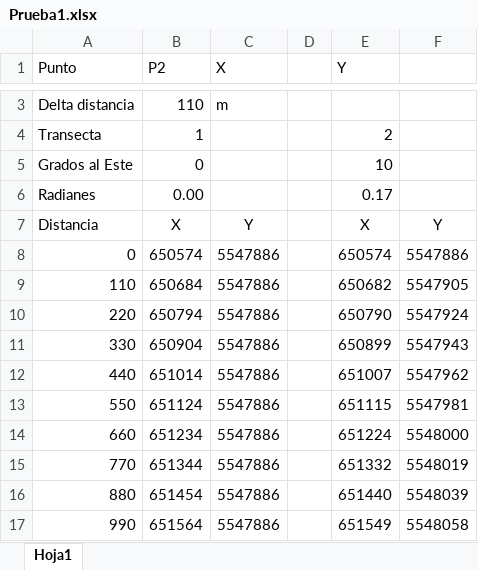
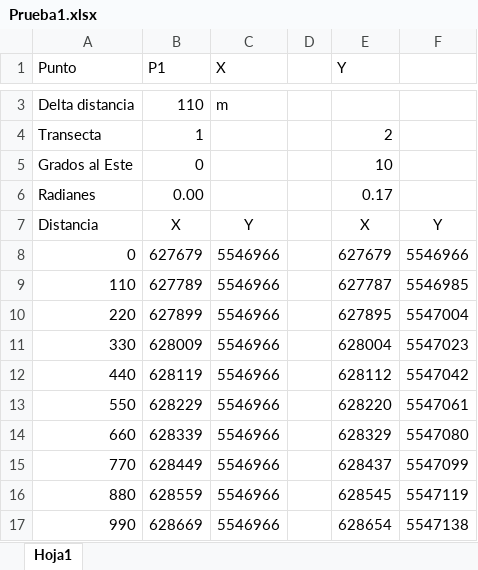
Before and after one commit to TobiasB06/Interpolation_IDW-master, an Excel workbook: Prueba1.xlsx, sheet Hoja1, drawn as a sheet; only a part is shown, gaps mark what is left out; values as stored, in another font and other column widths than the file's, no borders; the diff covers the shown part only; the diff names each change by its address in the sheet, - before the commit and + after, or states it on an @@ line.

Commit message:
Read excel done

```diff
--- a/Prueba1.xlsx (sheet Hoja1)
+++ b/Prueba1.xlsx (sheet Hoja1)
-B1: P2
+B1: P1
-B8 (P1): 650574
+B8 (P1): 627679
-C8:C17 (X): 5547886
+C8:C17 (X): 5546966
-E8 (Y): 650574
+E8 (Y): 627679
-F8: 5547886
+F8: 5546966
-B9 (P1): 650684
+B9 (P1): 627789
-E9 (Y): 650682
+E9 (Y): 627787
-F9: 5547905
+F9: 5546985
-B10 (P1): 650794
+B10 (P1): 627899
-E10 (Y): 650790
+E10 (Y): 627895
-F10: 5547924
+F10: 5547004
-B11 (P1): 650904
+B11 (P1): 628009
-E11 (Y): 650899
+E11 (Y): 628004
-F11: 5547943
+F11: 5547023
-B12 (P1): 651014
+B12 (P1): 628119
-E12 (Y): 651007
+E12 (Y): 628112
-F12: 5547962
+F12: 5547042
-B13 (P1): 651124
+B13 (P1): 628229
-E13 (Y): 651115
+E13 (Y): 628220
-F13: 5547981
+F13: 5547061
-B14 (P1): 651234
+B14 (P1): 628339
-E14 (Y): 651224
+E14 (Y): 628329
-F14: 5548000
+F14: 5547080
-B15 (P1): 651344
+B15 (P1): 628449
-E15 (Y): 651332
+E15 (Y): 628437
-F15: 5548019
+F15: 5547099
-B16 (P1): 651454
+B16 (P1): 628559
-E16 (Y): 651440
+E16 (Y): 628545
-F16: 5548039
+F16: 5547119
-B17 (P1): 651564
+B17 (P1): 628669
-E17 (Y): 651549
+E17 (Y): 628654
-F17: 5548058
+F17: 5547138
```
Also changed, not shown: 1 added row, 1 removed row and 384 edited cells elsewhere in this sheet, formulas that keep their value, 5 other files.
